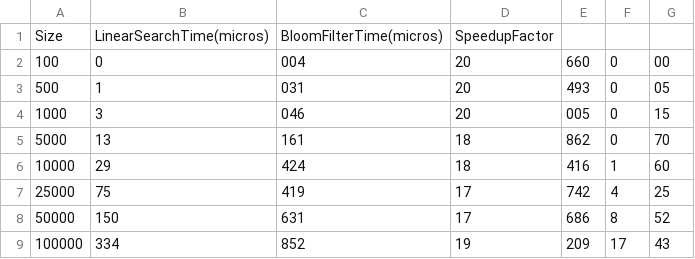
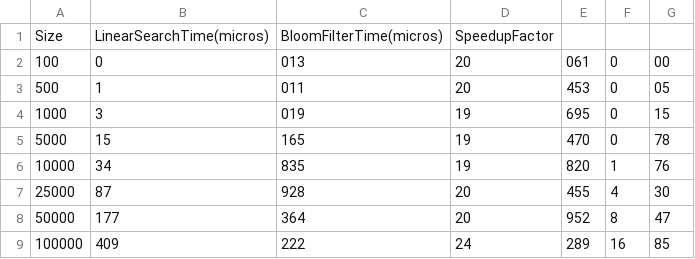
Before and after one commit to randomUserGithub123/trustchain-superapp-2025-euro3-team1, a CSV file: offlineeuro/test-results/double_spending_detection_performance.csv, drawn as a sheet.

```diff
--- a/offlineeuro/test-results/double_spending_detection_performance.csv
+++ b/offlineeuro/test-results/double_spending_detection_performance.csv
@@ -1,9 +1,9 @@
 Size,LinearSearchTime(micros),BloomFilterTime(micros),SpeedupFactor
-100,0,004,20,660,0,00
-500,1,031,20,493,0,05
-1000,3,046,20,005,0,15
-5000,13,161,18,862,0,70
-10000,29,424,18,416,1,60
-25000,75,419,17,742,4,25
-50000,150,631,17,686,8,52
-100000,334,852,19,209,17,43
+100,0,013,20,061,0,00
+500,1,011,20,453,0,05
+1000,3,019,19,695,0,15
+5000,15,165,19,470,0,78
+10000,34,835,19,820,1,76
+25000,87,928,20,455,4,30
+50000,177,364,20,952,8,47
+100000,409,222,24,289,16,85
```
Also changed, not shown: offlineeuro/test-results/double_spending_detection_existing_token.csv, offlineeuro/test-results/hash_creation_performance.csv, 7 other files.
